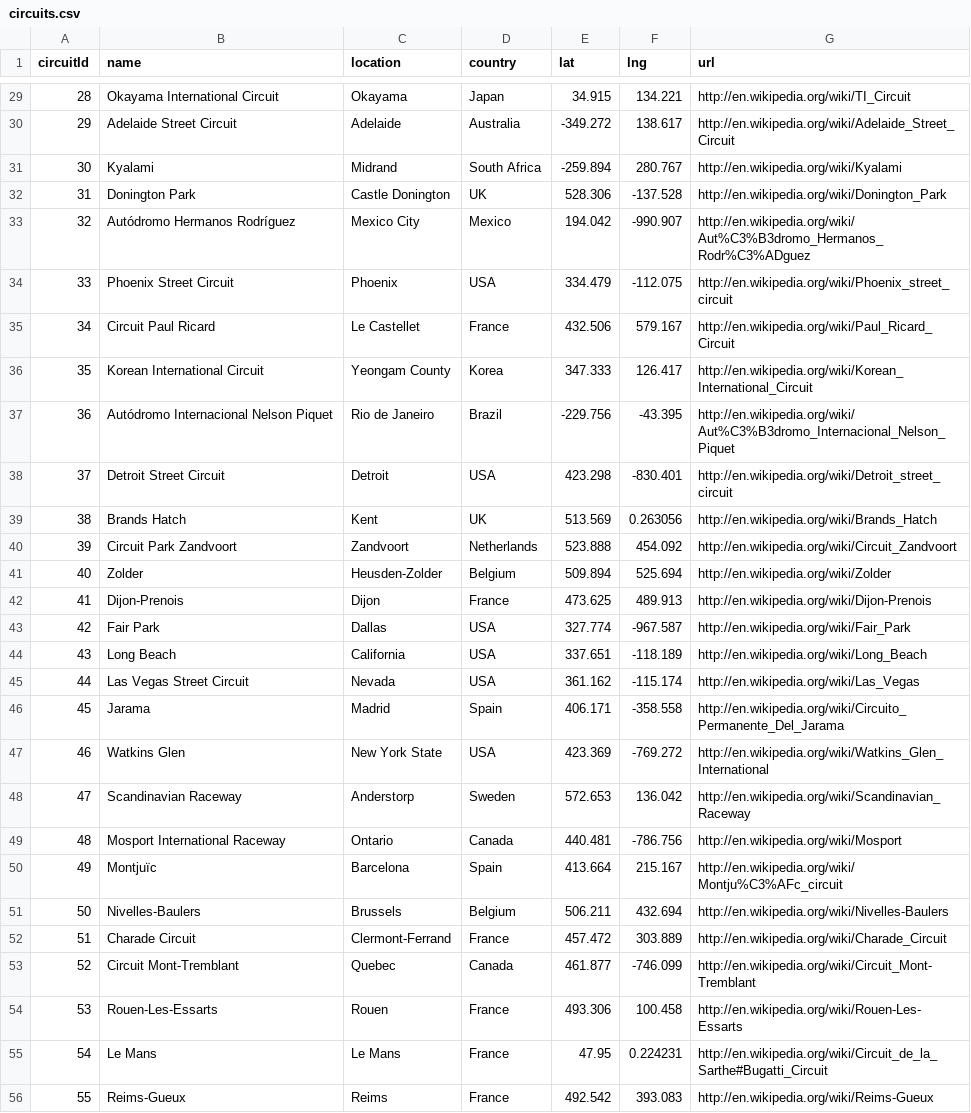
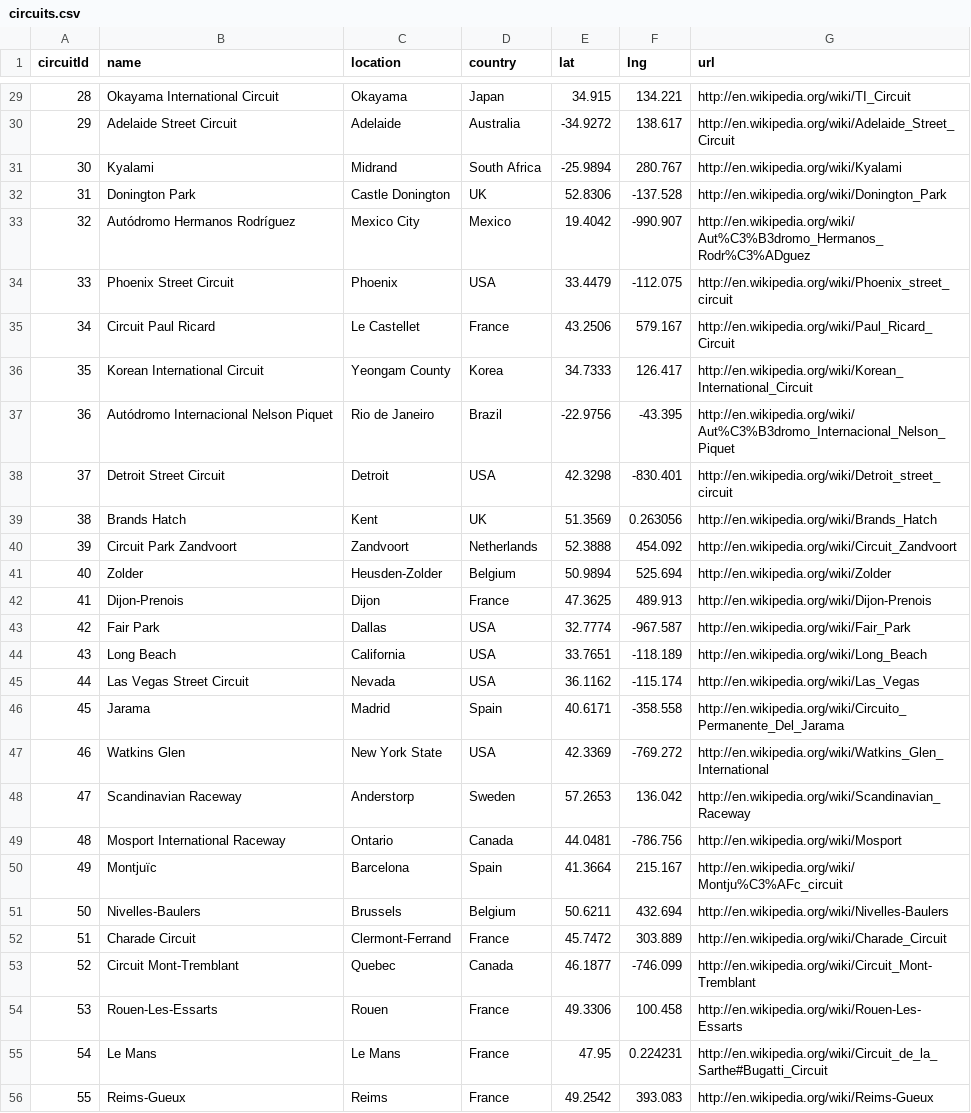
Before and after one commit to sebastianacunau/f1-bdd, a CSV file: circuits.csv, drawn as a sheet; only a part is shown, gaps mark what is left out; the diff covers the shown part only.

```diff
--- a/circuits.csv
+++ b/circuits.csv
@@ -29,28 +29,28 @@ circuitId,name,location,country,lat,lng,url
 28,Okayama International Circuit,Okayama,Japan,34.915,134.221,http://en.wikipedia.org/wiki/TI_Circuit
-29,Adelaide Street Circuit,Adelaide,Australia,-349.272,138.617,http://en.wikipedia.org/wiki/Adelaide_Street_Circuit
-30,Kyalami,Midrand,South Africa,-259.894,280.767,http://en.wikipedia.org/wiki/Kyalami
-31,Donington Park,Castle Donington,UK,528.306,-137.528,http://en.wikipedia.org/wiki/Donington_Park
-32,Autódromo Hermanos Rodríguez,Mexico City,Mexico,194.042,-990.907,http://en.wikipedia.org/wiki/Aut%C3%B3dromo_Hermanos_Rodr%C3%ADguez
-33,Phoenix Street Circuit,Phoenix,USA,334.479,-112.075,http://en.wikipedia.org/wiki/Phoenix_street_circuit
-34,Circuit Paul Ricard,Le Castellet,France,432.506,579.167,http://en.wikipedia.org/wiki/Paul_Ricard_Circuit
-35,Korean International Circuit,Yeongam County,Korea,347.333,126.417,http://en.wikipedia.org/wiki/Korean_International_Circuit
-36,Autódromo Internacional Nelson Piquet,Rio de Janeiro,Brazil,-229.756,-43.395,http://en.wikipedia.org/wiki/Aut%C3%B3dromo_Internacional_Nelson_Piquet
-37,Detroit Street Circuit,Detroit,USA,423.298,-830.401,http://en.wikipedia.org/wiki/Detroit_street_circuit
-38,Brands Hatch,Kent,UK,513.569,0.263056,http://en.wikipedia.org/wiki/Brands_Hatch
-39,Circuit Park Zandvoort,Zandvoort,Netherlands,523.888,454.092,http://en.wikipedia.org/wiki/Circuit_Zandvoort
-40,Zolder,Heusden-Zolder,Belgium,509.894,525.694,http://en.wikipedia.org/wiki/Zolder
-41,Dijon-Prenois,Dijon,France,473.625,489.913,http://en.wikipedia.org/wiki/Dijon-Prenois
-42,Fair Park,Dallas,USA,327.774,-967.587,http://en.wikipedia.org/wiki/Fair_Park
-43,Long Beach,California,USA,337.651,-118.189,http://en.wikipedia.org/wiki/Long_Beach
-44,Las Vegas Street Circuit,Nevada,USA,361.162,-115.174,http://en.wikipedia.org/wiki/Las_Vegas
-45,Jarama,Madrid,Spain,406.171,-358.558,http://en.wikipedia.org/wiki/Circuito_Permanente_Del_Jarama
-46,Watkins Glen,New York State,USA,423.369,-769.272,http://en.wikipedia.org/wiki/Watkins_Glen_International
-47,Scandinavian Raceway,Anderstorp,Sweden,572.653,136.042,http://en.wikipedia.org/wiki/Scandinavian_Raceway
-48,Mosport International Raceway,Ontario,Canada,440.481,-786.756,http://en.wikipedia.org/wiki/Mosport
-49,Montjuïc,Barcelona,Spain,413.664,215.167,http://en.wikipedia.org/wiki/Montju%C3%AFc_circuit
-50,Nivelles-Baulers,Brussels,Belgium,506.211,432.694,http://en.wikipedia.org/wiki/Nivelles-Baulers
-51,Charade Circuit,Clermont-Ferrand,France,457.472,303.889,http://en.wikipedia.org/wiki/Charade_Circuit
-52,Circuit Mont-Tremblant,Quebec,Canada,461.877,-746.099,http://en.wikipedia.org/wiki/Circuit_Mont-Tremblant
-53,Rouen-Les-Essarts,Rouen,France,493.306,100.458,http://en.wikipedia.org/wiki/Rouen-Les-Essarts
+29,Adelaide Street Circuit,Adelaide,Australia,-34.9272,138.617,http://en.wikipedia.org/wiki/Adelaide_Street_Circuit
+30,Kyalami,Midrand,South Africa,-25.9894,280.767,http://en.wikipedia.org/wiki/Kyalami
+31,Donington Park,Castle Donington,UK,52.8306,-137.528,http://en.wikipedia.org/wiki/Donington_Park
+32,Autódromo Hermanos Rodríguez,Mexico City,Mexico,19.4042,-990.907,http://en.wikipedia.org/wiki/Aut%C3%B3dromo_Hermanos_Rodr%C3%ADguez
+33,Phoenix Street Circuit,Phoenix,USA,33.4479,-112.075,http://en.wikipedia.org/wiki/Phoenix_street_circuit
+34,Circuit Paul Ricard,Le Castellet,France,43.2506,579.167,http://en.wikipedia.org/wiki/Paul_Ricard_Circuit
+35,Korean International Circuit,Yeongam County,Korea,34.7333,126.417,http://en.wikipedia.org/wiki/Korean_International_Circuit
+36,Autódromo Internacional Nelson Piquet,Rio de Janeiro,Brazil,-22.9756,-43.395,http://en.wikipedia.org/wiki/Aut%C3%B3dromo_Internacional_Nelson_Piquet
+37,Detroit Street Circuit,Detroit,USA,42.3298,-830.401,http://en.wikipedia.org/wiki/Detroit_street_circuit
+38,Brands Hatch,Kent,UK,51.3569,0.263056,http://en.wikipedia.org/wiki/Brands_Hatch
+39,Circuit Park Zandvoort,Zandvoort,Netherlands,52.3888,454.092,http://en.wikipedia.org/wiki/Circuit_Zandvoort
+40,Zolder,Heusden-Zolder,Belgium,50.9894,525.694,http://en.wikipedia.org/wiki/Zolder
+41,Dijon-Prenois,Dijon,France,47.3625,489.913,http://en.wikipedia.org/wiki/Dijon-Prenois
+42,Fair Park,Dallas,USA,32.7774,-967.587,http://en.wikipedia.org/wiki/Fair_Park
+43,Long Beach,California,USA,33.7651,-118.189,http://en.wikipedia.org/wiki/Long_Beach
+44,Las Vegas Street Circuit,Nevada,USA,36.1162,-115.174,http://en.wikipedia.org/wiki/Las_Vegas
+45,Jarama,Madrid,Spain,40.6171,-358.558,http://en.wikipedia.org/wiki/Circuito_Permanente_Del_Jarama
+46,Watkins Glen,New York State,USA,42.3369,-769.272,http://en.wikipedia.org/wiki/Watkins_Glen_International
+47,Scandinavian Raceway,Anderstorp,Sweden,57.2653,136.042,http://en.wikipedia.org/wiki/Scandinavian_Raceway
+48,Mosport International Raceway,Ontario,Canada,44.0481,-786.756,http://en.wikipedia.org/wiki/Mosport
+49,Montjuïc,Barcelona,Spain,41.3664,215.167,http://en.wikipedia.org/wiki/Montju%C3%AFc_circuit
+50,Nivelles-Baulers,Brussels,Belgium,50.6211,432.694,http://en.wikipedia.org/wiki/Nivelles-Baulers
+51,Charade Circuit,Clermont-Ferrand,France,45.7472,303.889,http://en.wikipedia.org/wiki/Charade_Circuit
+52,Circuit Mont-Tremblant,Quebec,Canada,46.1877,-746.099,http://en.wikipedia.org/wiki/Circuit_Mont-Tremblant
+53,Rouen-Les-Essarts,Rouen,France,49.3306,100.458,http://en.wikipedia.org/wiki/Rouen-Les-Essarts
 54,Le Mans,Le Mans,France,47.95,0.224231,http://en.wikipedia.org/wiki/Circuit_de_la_Sarthe#Bugatti_Circuit
-55,Reims-Gueux,Reims,France,492.542,393.083,http://en.wikipedia.org/wiki/Reims-Gueux
+55,Reims-Gueux,Reims,France,49.2542,393.083,http://en.wikipedia.org/wiki/Reims-Gueux
```
Also changed, not shown: 40 edited cells elsewhere in this file.
